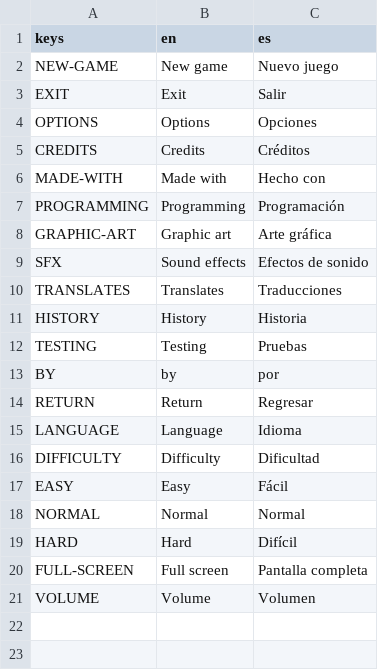
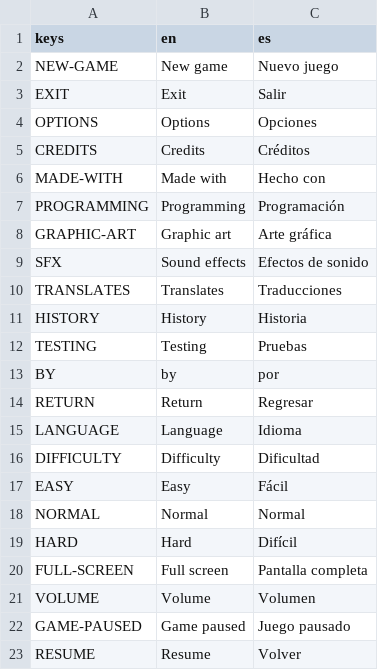
Before and after one commit to tsarquis88/godot-game-template, a CSV file: Localization/Localization.csv, drawn as a sheet; the diff names each change by its address in the sheet, - before the commit and + after, or states it on an @@ line.

Commit message:
Pause menu finished

```diff
--- a/Localization/Localization.csv
+++ b/Localization/Localization.csv
+row 22: GAME-PAUSED | Game paused | Juego pausado
+row 23: RESUME | Resume | Volver
```
Also changed, not shown: 10 other files.
